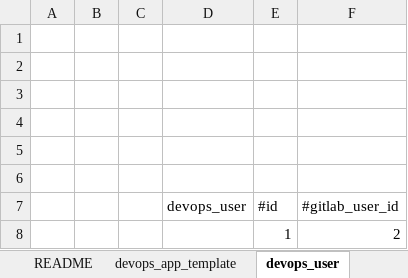
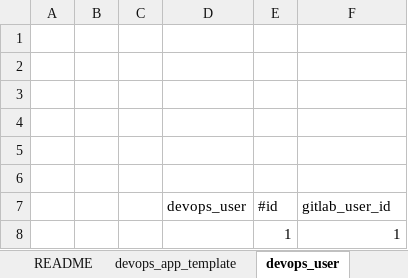
Before and after one commit to open-hand/devops-service, an Excel workbook: src/main/resources/script/db/2018-5-3-devops.xlsx, sheet devops_user, drawn as a sheet; values as stored, in another font and other column widths than the file's, no borders; the diff names each change by its address in the sheet, - before the commit and + after, or states it on an @@ line.

```diff
--- a/src/main/resources/script/db/2018-5-3-devops.xlsx (sheet devops_user)
+++ b/src/main/resources/script/db/2018-5-3-devops.xlsx (sheet devops_user)
-F7: #gitlab_user_id
+F7: gitlab_user_id
-F8 (gitlab_user_id): 2
+F8 (gitlab_user_id): 1
```
Also changed, not shown: sheet devops_app_template, 3 other files.
